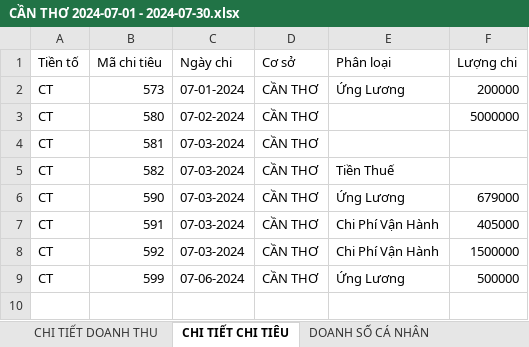
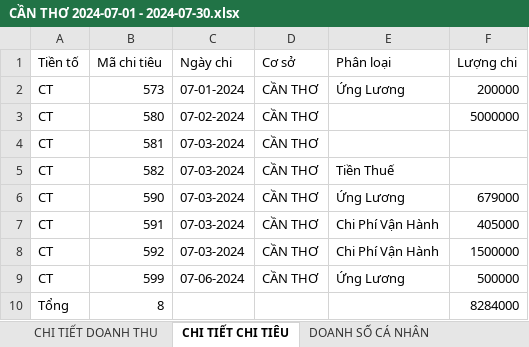
Before and after one commit to DoTienHai/Notion_API_with_python, an Excel workbook: report_co_so/CẦN THƠ 2024-07-01 - 2024-07-30.xlsx, sheet CHI TIẾT CHI TIÊU, drawn as a sheet; values as stored, in another font and other column widths than the file's, no borders; the diff names each change by its address in the sheet, - before the commit and + after, or states it on an @@ line.

```diff
--- a/report_co_so/CẦN THƠ 2024-07-01 - 2024-07-30.xlsx (sheet CHI TIẾT CHI TIÊU)
+++ b/report_co_so/CẦN THƠ 2024-07-01 - 2024-07-30.xlsx (sheet CHI TIẾT CHI TIÊU)
+row 10: Tổng | 8 |  |  |  | 8284000
```
Also changed, not shown: sheet CHI TIẾT DOANH THU, sheet LŨY KẾ NGÀY, report_co_so/HỆ THỐNG 2024-07-01 - 2024-07-30.xlsx, report_co_so/LONG XUYÊN 2024-07-01 - 2024-07-30.xlsx, 3 other files.
